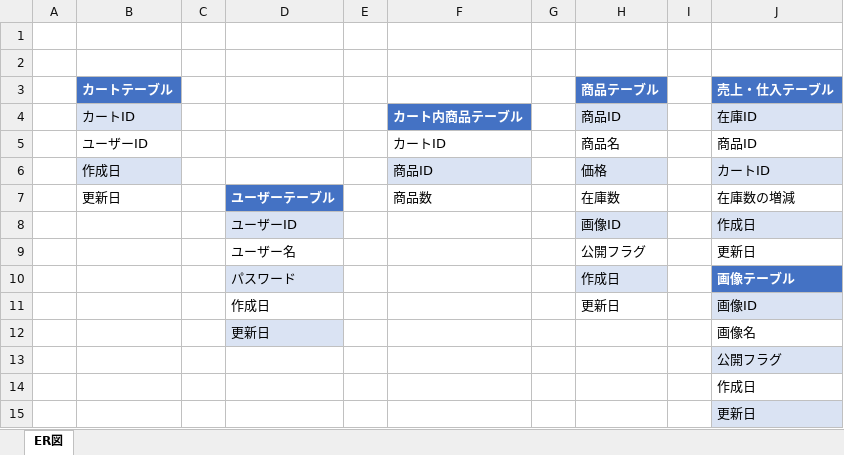
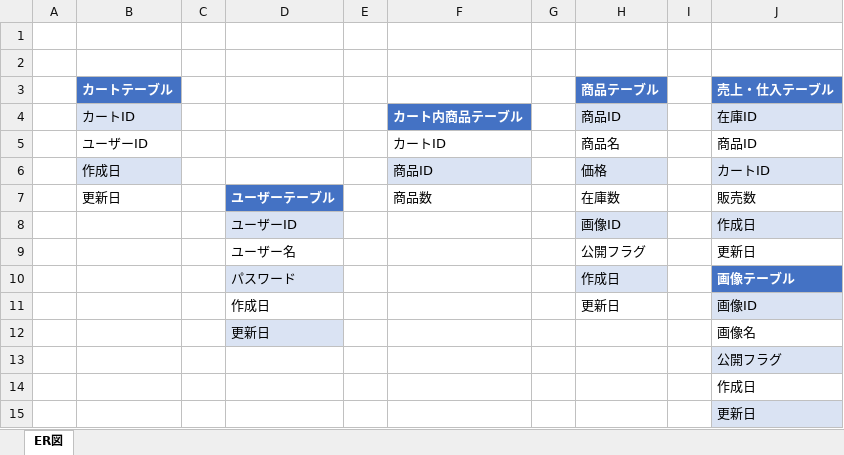
Before and after one commit to koruri29/dc_work_PHP, an Excel workbook: documents/ER図.xlsx, sheet ER図, drawn as a sheet; values as stored, in another font and other column widths than the file's, no borders; charts and pictures not drawn; the diff names each change by its address in the sheet, - before the commit and + after, or states it on an @@ line.

```diff
--- a/documents/ER図.xlsx (sheet ER図)
+++ b/documents/ER図.xlsx (sheet ER図)
-J7 (売上・仕入テーブル): 在庫数の増減
+J7 (売上・仕入テーブル): 販売数
```
Also changed, not shown: documents/テーブル定義書.xlsx, 13 other files.
